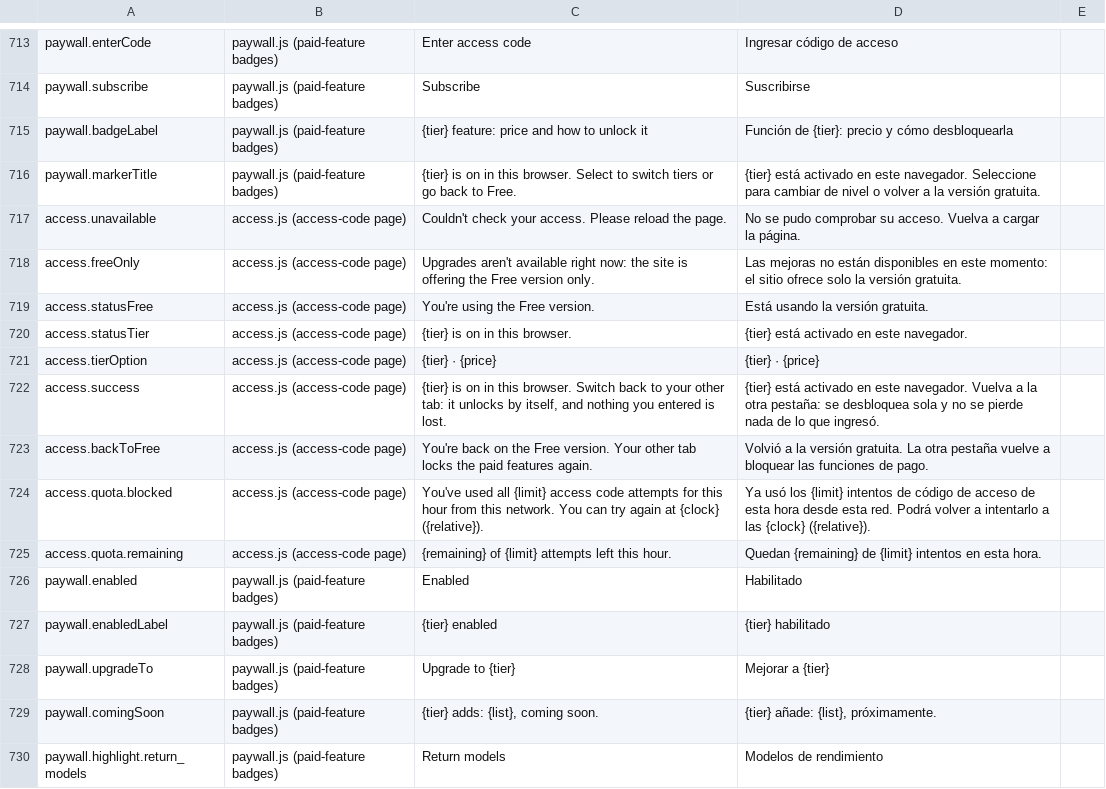
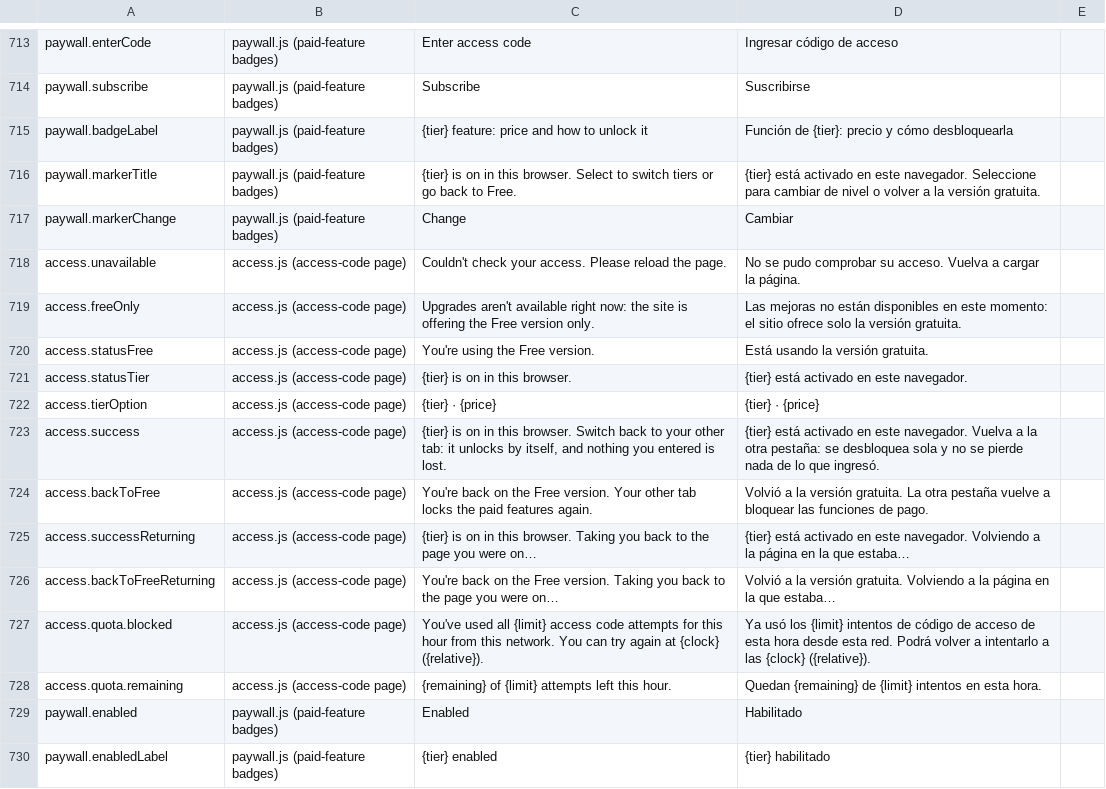
Before and after one commit to esscott1/MonteCarlo, a CSV file: docs/i18n-review.csv, drawn as a sheet; only a part is shown, gaps mark what is left out; the shorter side is filled out with more unchanged rows; the diff names each change by its address in the sheet, - before the commit and + after, or states it on an @@ line.

```diff
--- a/docs/i18n-review.csv
+++ b/docs/i18n-review.csv
+row 717: paywall.markerChange | paywall.js (paid-feature badges) | Change | Cambiar
+row 725: access.successReturning | access.js (access-code page) | {tier} is on in this browser. Taking you back to the page you were on… | {tier} está activado en este navegador. Volviendo a la página en la que estaba…
+row 726: access.backToFreeReturning | access.js (access-code page) | You're back on the Free version. Taking you back to the page you were on… | Volvió a la versión gratuita. Volviendo a la página en la que estaba…
```
Also changed, not shown: 10 other files.
